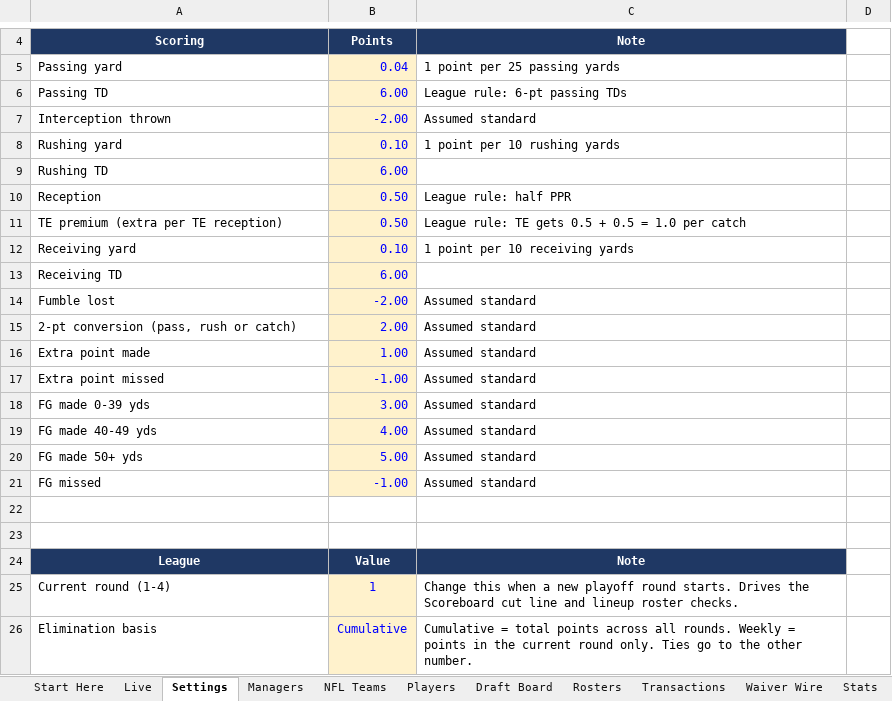
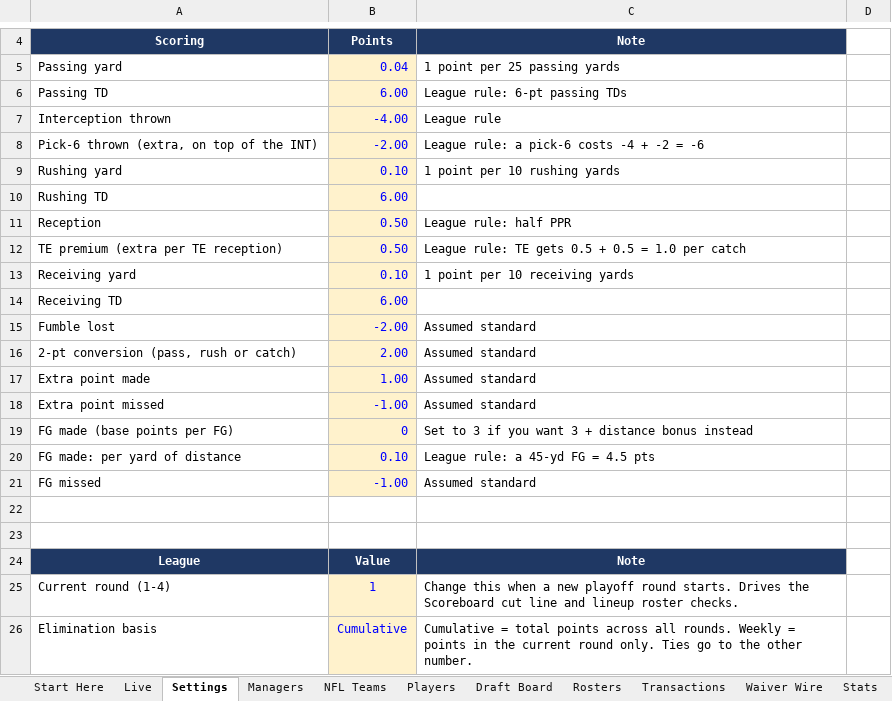
Before and after one commit to mogul828-dev/fantasy-backend, an Excel workbook: postseason-hub/NFL_Postseason_Survivor.xlsx, sheet Settings, drawn as a sheet; only a part is shown, gaps mark what is left out; values as stored, in another font and other column widths than the file's, no borders; removed rows and columns are numbered as before the commit, all else as after; the diff names each change by its address in the sheet, - before the commit and + after, or states it on an @@ line.

```diff
--- a/postseason-hub/NFL_Postseason_Survivor.xlsx (sheet Settings)
+++ b/postseason-hub/NFL_Postseason_Survivor.xlsx (sheet Settings)
-B7: -2.00
+B7: -4.00
-C7: Assumed standard
+C7: League rule
+row 8: Pick-6 thrown (extra, on top of the INT) | -2.00 | League rule: a pick-6 costs -4 + -2 = -6
-row 18: FG made 0-39 yds | 3.00 | Assumed standard
-row 19: FG made 40-49 yds | 4.00 | Assumed standard
-row 20: FG made 50+ yds | 5.00 | Assumed standard
+row 19: FG made (base points per FG) | 0 | Set to 3 if you want 3 + distance bonus instead
+row 20: FG made: per yard of distance | 0.10 | League rule: a 45-yd FG = 4.5 pts
```
Also changed, not shown: sheet Stats, sheet Start Here, sheet Live, sheet Rosters, sheet Transactions, hidden cells, 3 other files.
